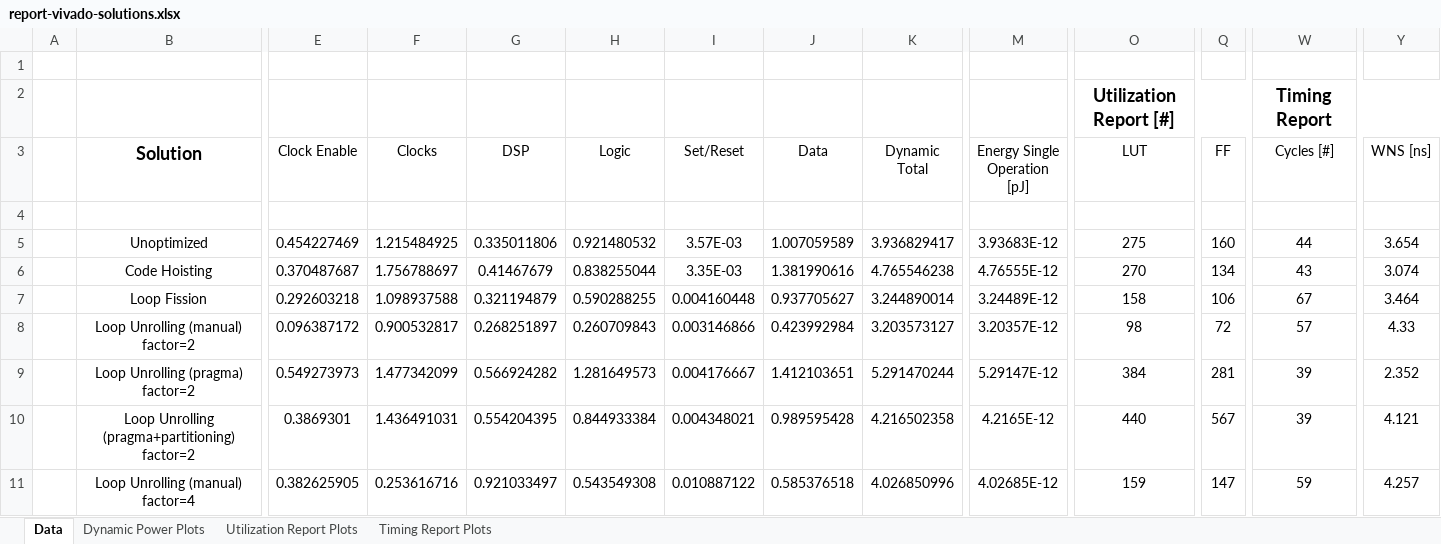
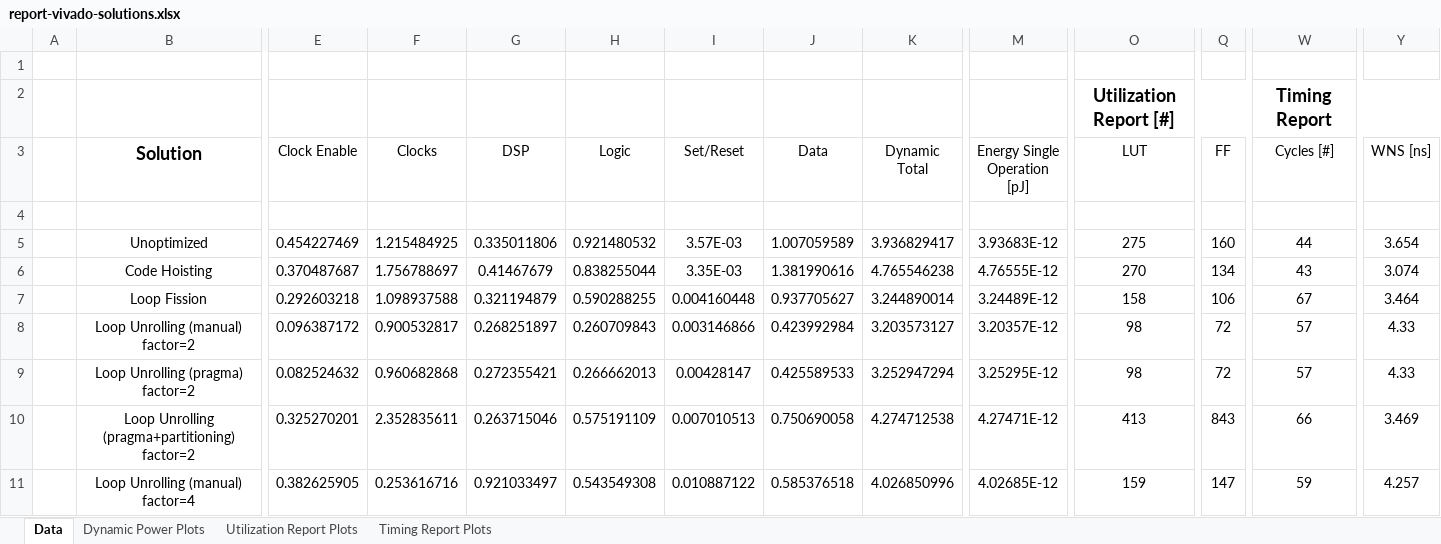
Before and after one commit to gubbriaco/fir-filter-analysis, an Excel workbook: reports/vivado/report-vivado-solutions.xlsx, sheet Data, drawn as a sheet; only a part is shown, gaps mark what is left out; values as stored, in another font and other column widths than the file's, no borders; the diff covers the shown part only; the diff names each change by its address in the sheet, - before the commit and + after, or states it on an @@ line.

Commit message:
excel report vivado aggiornato

```diff
--- a/reports/vivado/report-vivado-solutions.xlsx (sheet Data)
+++ b/reports/vivado/report-vivado-solutions.xlsx (sheet Data)
-E9 (Clock Enable): 0.549273973
+E9 (Clock Enable): 0.082524632
-F9 (Clocks): 1.477342099
+F9 (Clocks): 0.960682868
-G9 (DSP): 0.566924282
+G9 (DSP): 0.272355421
-H9 (Logic): 1.281649573
+H9 (Logic): 0.266662013
-I9 (Set/Reset): 0.004176667
+I9 (Set/Reset): 0.00428147
-J9 (Data): 1.412103651
+J9 (Data): 0.425589533
-K9 (Dynamic Total): 5.291470244
+K9 (Dynamic Total): 3.252947294
-M9 (Energy Single Operation [pJ]): 5.29147E-12
+M9 (Energy Single Operation [pJ]): 3.25295E-12
-O9 (LUT): 384
+O9 (LUT): 98
-Q9 (FF): 281
+Q9 (FF): 72
-W9 (Cycles [#]): 39
+W9 (Cycles [#]): 57
-Y9 (WNS [ns]): 2.352
+Y9 (WNS [ns]): 4.33
-E10 (Clock Enable): 0.3869301
+E10 (Clock Enable): 0.325270201
-F10 (Clocks): 1.436491031
+F10 (Clocks): 2.352835611
-G10 (DSP): 0.554204395
+G10 (DSP): 0.263715046
-H10 (Logic): 0.844933384
+H10 (Logic): 0.575191109
-I10 (Set/Reset): 0.004348021
+I10 (Set/Reset): 0.007010513
-J10 (Data): 0.989595428
+J10 (Data): 0.750690058
-K10 (Dynamic Total): 4.216502358
+K10 (Dynamic Total): 4.274712538
-M10 (Energy Single Operation [pJ]): 4.2165E-12
+M10 (Energy Single Operation [pJ]): 4.27471E-12
-O10 (LUT): 440
+O10 (LUT): 413
-Q10 (FF): 567
+Q10 (FF): 843
-W10 (Cycles [#]): 39
+W10 (Cycles [#]): 66
-Y10 (WNS [ns]): 4.121
+Y10 (WNS [ns]): 3.469
```
Also changed, not shown: 36 edited cells elsewhere in this sheet, charts or pictures.
